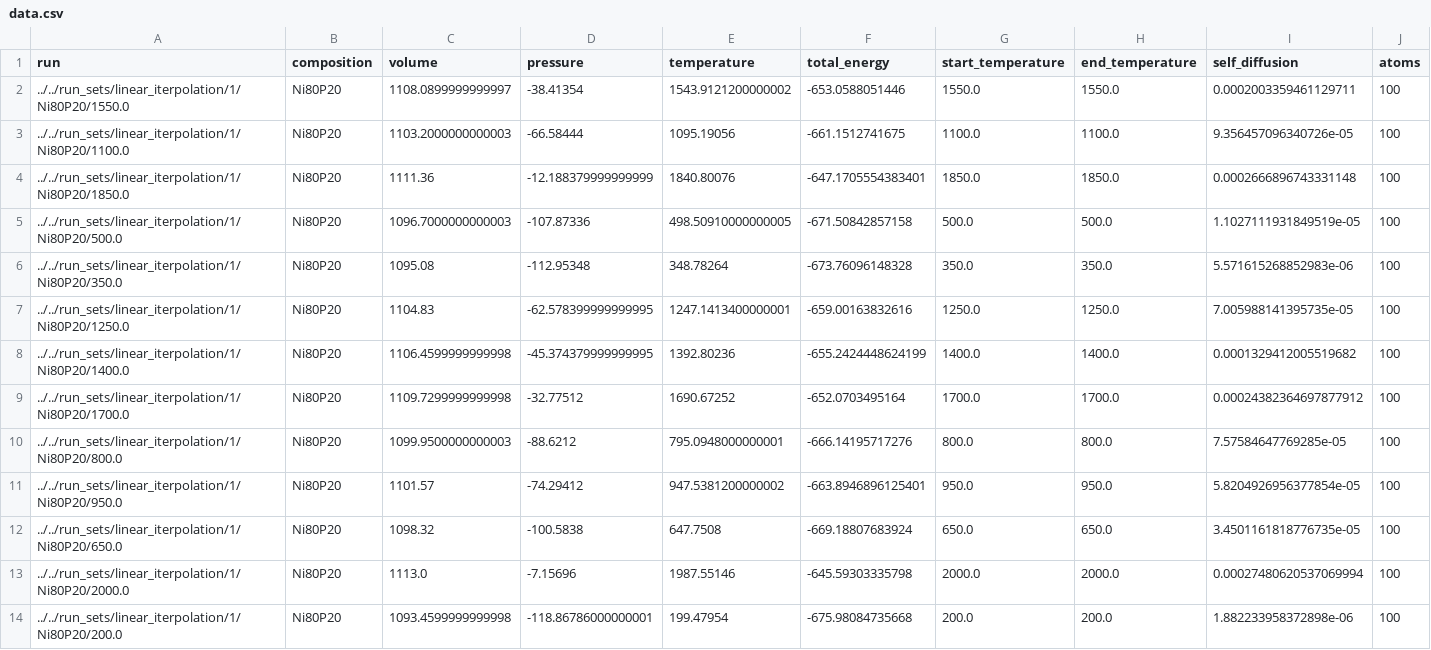
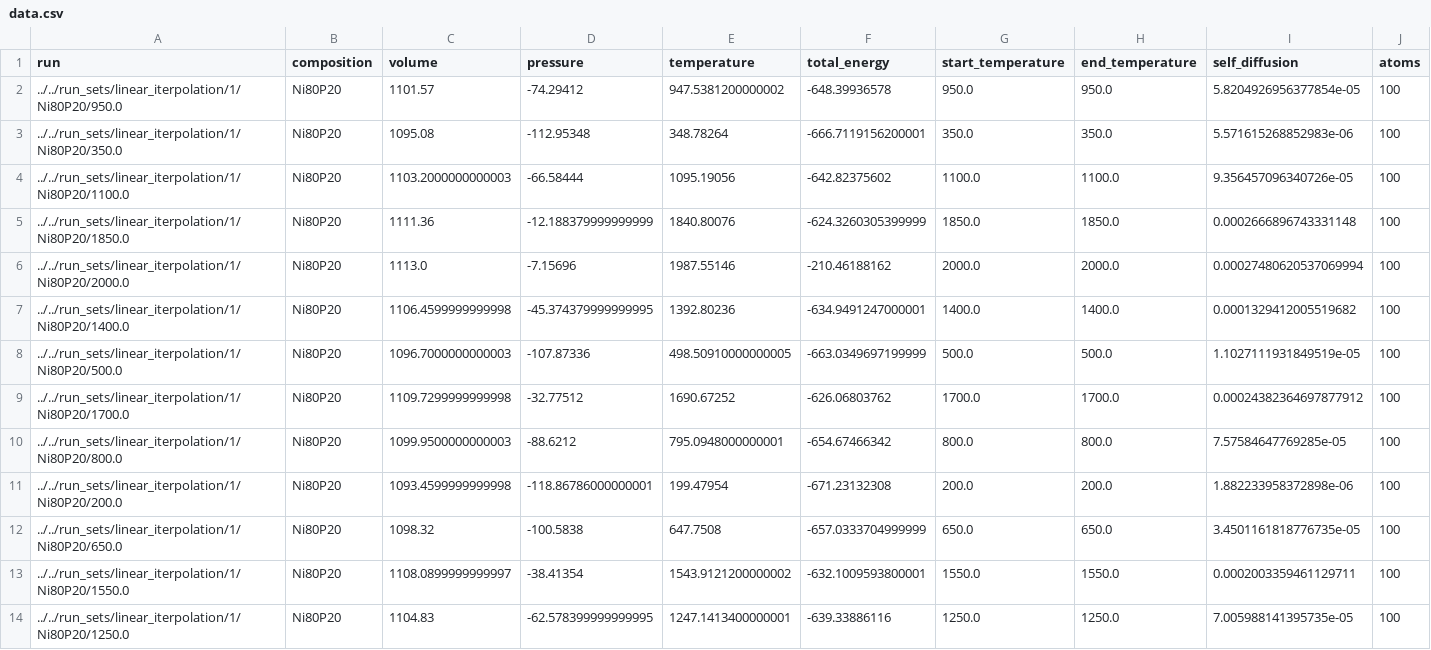
Before and after one commit to leschultz/active_learning, a CSV file: cooling/gather_data/data/data.csv, drawn as a sheet.

Commit message:
Changed the energy value gathered to be the one from the OSZICAR file.

```diff
--- a/cooling/gather_data/data/data.csv
+++ b/cooling/gather_data/data/data.csv
@@ -1,14 +1,14 @@
 run,composition,volume,pressure,temperature,total_energy,start_temperature,end_temperature,self_diffusion,atoms
-../../run_sets/linear_iterpolation/1/Ni80P20/1550.0,Ni80P20,1108.0899999999997,-38.41354,1543.9121200000002,-653.0588051446,1550.0,1550.0,0.0002003359461129711,100
-../../run_sets/linear_iterpolation/1/Ni80P20/1100.0,Ni80P20,1103.2000000000003,-66.58444,1095.19056,-661.1512741675,1100.0,1100.0,9.356457096340726e-05,100
-../../run_sets/linear_iterpolation/1/Ni80P20/1850.0,Ni80P20,1111.36,-12.188379999999999,1840.80076,-647.1705554383401,1850.0,1850.0,0.0002666896743331148,100
-../../run_sets/linear_iterpolation/1/Ni80P20/500.0,Ni80P20,1096.7000000000003,-107.87336,498.50910000000005,-671.50842857158,500.0,500.0,1.1027111931849519e-05,100
-../../run_sets/linear_iterpolation/1/Ni80P20/350.0,Ni80P20,1095.08,-112.95348,348.78264,-673.76096148328,350.0,350.0,5.571615268852983e-06,100
-../../run_sets/linear_iterpolation/1/Ni80P20/1250.0,Ni80P20,1104.83,-62.578399999999995,1247.1413400000001,-659.00163832616,1250.0,1250.0,7.005988141395735e-05,100
-../../run_sets/linear_iterpolation/1/Ni80P20/1400.0,Ni80P20,1106.4599999999998,-45.374379999999995,1392.80236,-655.2424448624199,1400.0,1400.0,0.0001329412005519682,100
-../../run_sets/linear_iterpolation/1/Ni80P20/1700.0,Ni80P20,1109.7299999999998,-32.77512,1690.67252,-652.0703495164,1700.0,1700.0,0.00024382364697877912,100
-../../run_sets/linear_iterpolation/1/Ni80P20/800.0,Ni80P20,1099.9500000000003,-88.6212,795.0948000000001,-666.14195717276,800.0,800.0,7.57584647769285e-05,100
-../../run_sets/linear_iterpolation/1/Ni80P20/950.0,Ni80P20,1101.57,-74.29412,947.5381200000002,-663.8946896125401,950.0,950.0,5.8204926956377854e-05,100
-../../run_sets/linear_iterpolation/1/Ni80P20/650.0,Ni80P20,1098.32,-100.5838,647.7508,-669.18807683924,650.0,650.0,3.4501161818776735e-05,100
-../../run_sets/linear_iterpolation/1/Ni80P20/2000.0,Ni80P20,1113.0,-7.15696,1987.55146,-645.59303335798,2000.0,2000.0,0.00027480620537069994,100
-../../run_sets/linear_iterpolation/1/Ni80P20/200.0,Ni80P20,1093.4599999999998,-118.86786000000001,199.47954,-675.98084735668,200.0,200.0,1.882233958372898e-06,100
+../../run_sets/linear_iterpolation/1/Ni80P20/950.0,Ni80P20,1101.57,-74.29412,947.5381200000002,-648.39936578,950.0,950.0,5.8204926956377854e-05,100
+../../run_sets/linear_iterpolation/1/Ni80P20/350.0,Ni80P20,1095.08,-112.95348,348.78264,-666.7119156200001,350.0,350.0,5.571615268852983e-06,100
+../../run_sets/linear_iterpolation/1/Ni80P20/1100.0,Ni80P20,1103.2000000000003,-66.58444,1095.19056,-642.82375602,1100.0,1100.0,9.356457096340726e-05,100
+../../run_sets/linear_iterpolation/1/Ni80P20/1850.0,Ni80P20,1111.36,-12.188379999999999,1840.80076,-624.3260305399999,1850.0,1850.0,0.0002666896743331148,100
+../../run_sets/linear_iterpolation/1/Ni80P20/2000.0,Ni80P20,1113.0,-7.15696,1987.55146,-210.46188162,2000.0,2000.0,0.00027480620537069994,100
+../../run_sets/linear_iterpolation/1/Ni80P20/1400.0,Ni80P20,1106.4599999999998,-45.374379999999995,1392.80236,-634.9491247000001,1400.0,1400.0,0.0001329412005519682,100
+../../run_sets/linear_iterpolation/1/Ni80P20/500.0,Ni80P20,1096.7000000000003,-107.87336,498.50910000000005,-663.0349697199999,500.0,500.0,1.1027111931849519e-05,100
+../../run_sets/linear_iterpolation/1/Ni80P20/1700.0,Ni80P20,1109.7299999999998,-32.77512,1690.67252,-626.06803762,1700.0,1700.0,0.00024382364697877912,100
+../../run_sets/linear_iterpolation/1/Ni80P20/800.0,Ni80P20,1099.9500000000003,-88.6212,795.0948000000001,-654.67466342,800.0,800.0,7.57584647769285e-05,100
+../../run_sets/linear_iterpolation/1/Ni80P20/200.0,Ni80P20,1093.4599999999998,-118.86786000000001,199.47954,-671.23132308,200.0,200.0,1.882233958372898e-06,100
+../../run_sets/linear_iterpolation/1/Ni80P20/650.0,Ni80P20,1098.32,-100.5838,647.7508,-657.0333704999999,650.0,650.0,3.4501161818776735e-05,100
+../../run_sets/linear_iterpolation/1/Ni80P20/1550.0,Ni80P20,1108.0899999999997,-38.41354,1543.9121200000002,-632.1009593800001,1550.0,1550.0,0.0002003359461129711,100
+../../run_sets/linear_iterpolation/1/Ni80P20/1250.0,Ni80P20,1104.83,-62.578399999999995,1247.1413400000001,-639.33886116,1250.0,1250.0,7.005988141395735e-05,100
```
Also changed, not shown: 20 other files.
